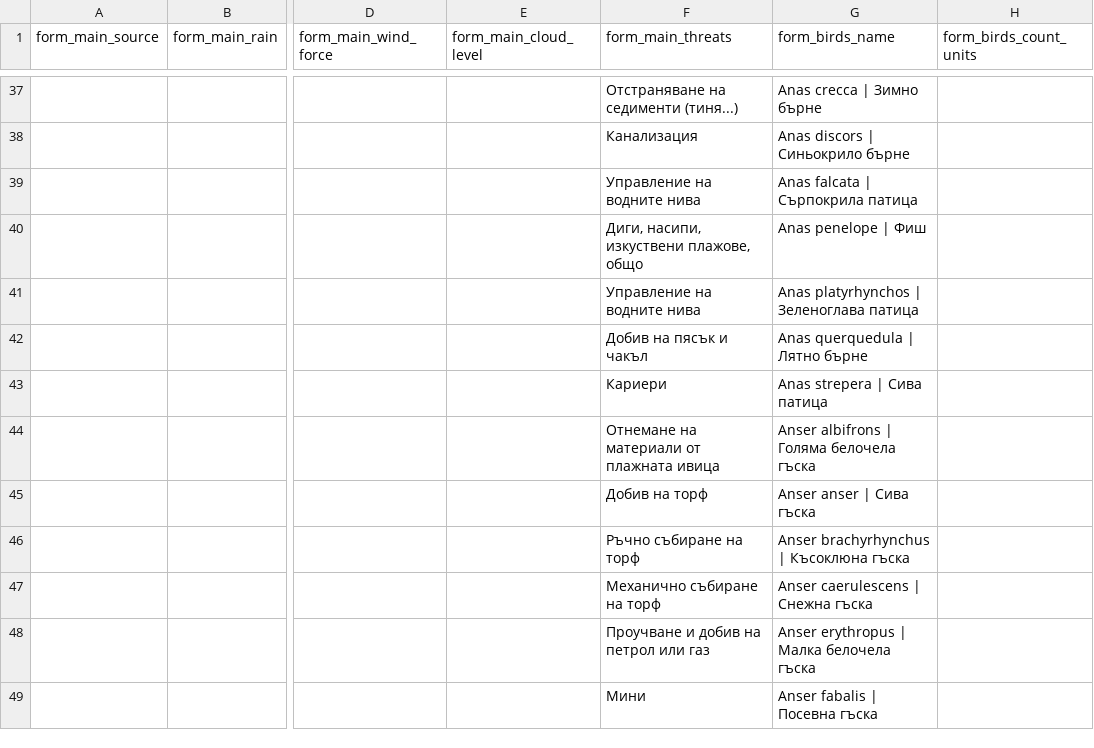
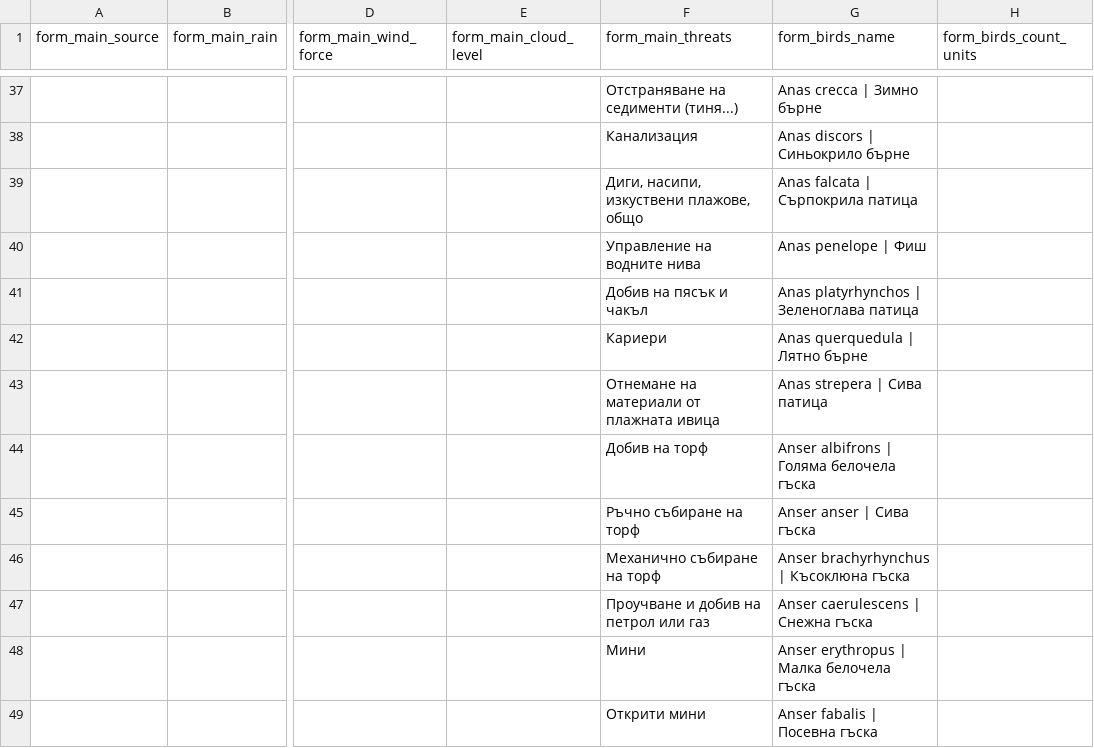
Before and after one commit to groupsky/smartbirds-android, a CSV file: app/src/main/assets/nomenclatures_bg.csv, drawn as a sheet; only a part is shown, gaps mark what is left out; the diff covers the shown part only; the diff names each change by its address in the sheet, - before the commit and + after, or states it on an @@ line.

```diff
--- a/app/src/main/assets/nomenclatures_bg.csv
+++ b/app/src/main/assets/nomenclatures_bg.csv
-F39 (form_main_threats): Управление на водните нива
+F39 (form_main_threats): Диги, насипи, изкуствени плажове, общо
-F40 (form_main_threats): Диги, насипи, изкуствени плажове, общо
+F40 (form_main_threats): Управление на водните нива
-F41 (form_main_threats): Управление на водните нива
+F41 (form_main_threats): Добив на пясък и чакъл
-F42 (form_main_threats): Добив на пясък и чакъл
+F42 (form_main_threats): Кариери
-F43 (form_main_threats): Кариери
+F43 (form_main_threats): Отнемане на материали от плажната ивица
-F44 (form_main_threats): Отнемане на материали от плажната ивица
+F44 (form_main_threats): Добив на торф
-F45 (form_main_threats): Добив на торф
+F45 (form_main_threats): Ръчно събиране на торф
-F46 (form_main_threats): Ръчно събиране на торф
+F46 (form_main_threats): Механично събиране на торф
-F47 (form_main_threats): Механично събиране на торф
+F47 (form_main_threats): Проучване и добив на петрол или газ
-F48 (form_main_threats): Проучване и добив на петрол или газ
+F48 (form_main_threats): Мини
-F49 (form_main_threats): Мини
+F49 (form_main_threats): Открити мини
```
Also changed, not shown: 52 edited cells elsewhere in this file, app/src/main/assets/nomenclatures_en.csv.
